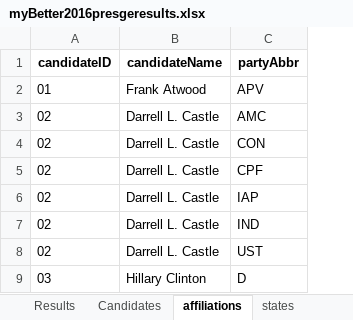
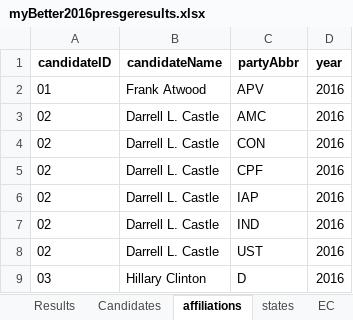
Before and after one commit to jotasprout/gov-election-insights, an Excel workbook: myPrezData/myBetter2016presgeresults.xlsx, sheet affiliations, drawn as a sheet; only a part is shown; values as stored, in another font and other column widths than the file's, no borders; the diff names each change by its address in the sheet, - before the commit and + after, or states it on an @@ line.

```diff
--- a/myPrezData/myBetter2016presgeresults.xlsx (sheet affiliations)
+++ b/myPrezData/myBetter2016presgeresults.xlsx (sheet affiliations)
+sheet tab: EC
+column D (year), rows 2-9: all 2016
```
Also changed, not shown: sheet states, 3 other files.
